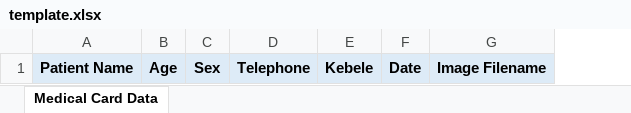
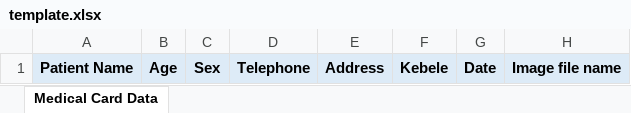
Before and after one commit to filiksyos/card-to-excel, an Excel workbook: template.xlsx, sheet Medical Card Data, drawn as a sheet; values as stored, in another font and other column widths than the file's, no borders; removed rows and columns are numbered as before the commit, all else as after; the diff names each change by its address in the sheet, - before the commit and + after, or states it on an @@ line.

Commit message:
yay

```diff
--- a/template.xlsx (sheet Medical Card Data)
+++ b/template.xlsx (sheet Medical Card Data)
+column E, row 1: Address
-column G, row 1: Image Filename
+column H, row 1: Image file name
```
